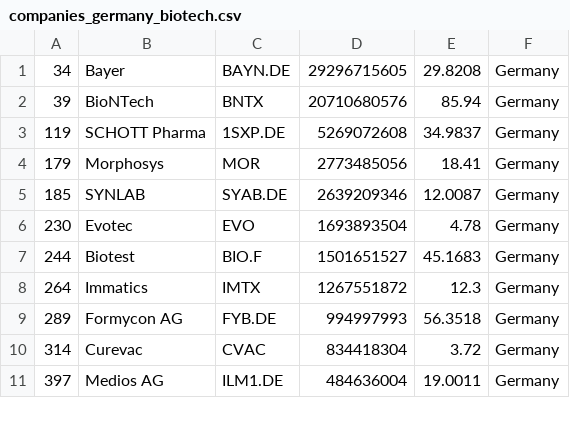
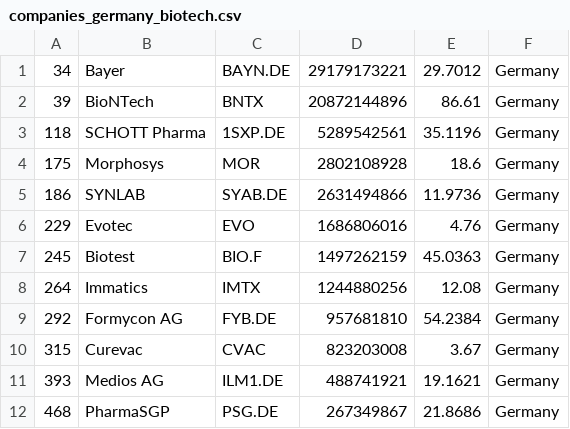
Before and after one commit to jkou02/merida-june-6-2024, a CSV file: companies_germany_biotech.csv, drawn as a sheet; only a part is shown; the diff covers the shown part only.

```diff
--- a/companies_germany_biotech.csv
+++ b/companies_germany_biotech.csv
@@ -1,11 +1,12 @@
-"34","Bayer","BAYN.DE","29296715605","29.8208","Germany"
-"39","BioNTech","BNTX","20710680576","85.94","Germany"
-"119","SCHOTT Pharma","1SXP.DE","5269072608","34.9837","Germany"
-"179","Morphosys","MOR","2773485056","18.41","Germany"
-"185","SYNLAB","SYAB.DE","2639209346","12.0087","Germany"
-"230","Evotec","EVO","1693893504","4.78","Germany"
-"244","Biotest","BIO.F","1501651527","45.1683","Germany"
-"264","Immatics","IMTX","1267551872","12.3","Germany"
-"289","Formycon AG","FYB.DE","994997993","56.3518","Germany"
-"314","Curevac","CVAC","834418304","3.72","Germany"
-"397","Medios AG","ILM1.DE","484636004","19.0011","Germany"
+"34","Bayer","BAYN.DE","29179173221","29.7012","Germany"
+"39","BioNTech","BNTX","20872144896","86.61","Germany"
+"118","SCHOTT Pharma","1SXP.DE","5289542561","35.1196","Germany"
+"175","Morphosys","MOR","2802108928","18.6","Germany"
+"186","SYNLAB","SYAB.DE","2631494866","11.9736","Germany"
+"229","Evotec","EVO","1686806016","4.76","Germany"
+"245","Biotest","BIO.F","1497262159","45.0363","Germany"
+"264","Immatics","IMTX","1244880256","12.08","Germany"
+"292","Formycon AG","FYB.DE","957681810","54.2384","Germany"
+"315","Curevac","CVAC","823203008","3.67","Germany"
+"393","Medios AG","ILM1.DE","488741921","19.1621","Germany"
+"468","PharmaSGP","PSG.DE","267349867","21.8686","Germany"
```
Also changed, not shown: 1 removed row and 13 edited cells elsewhere in this file, companies-Biotech.csv, companies_france_biotech.csv, 1 other file.
